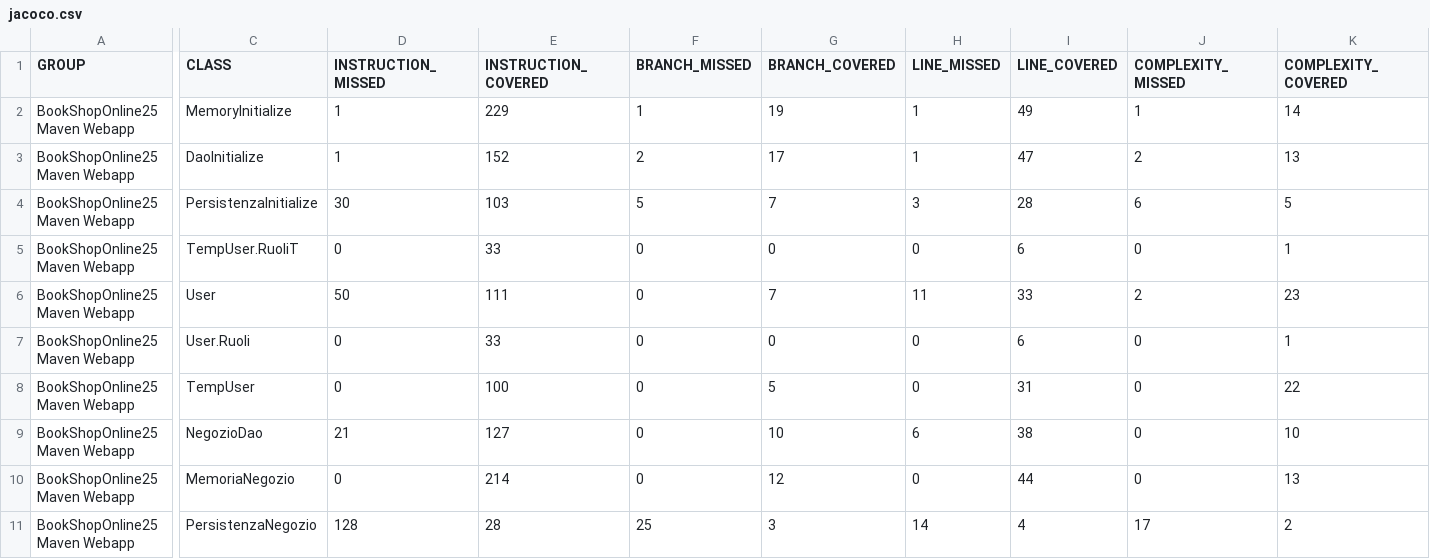
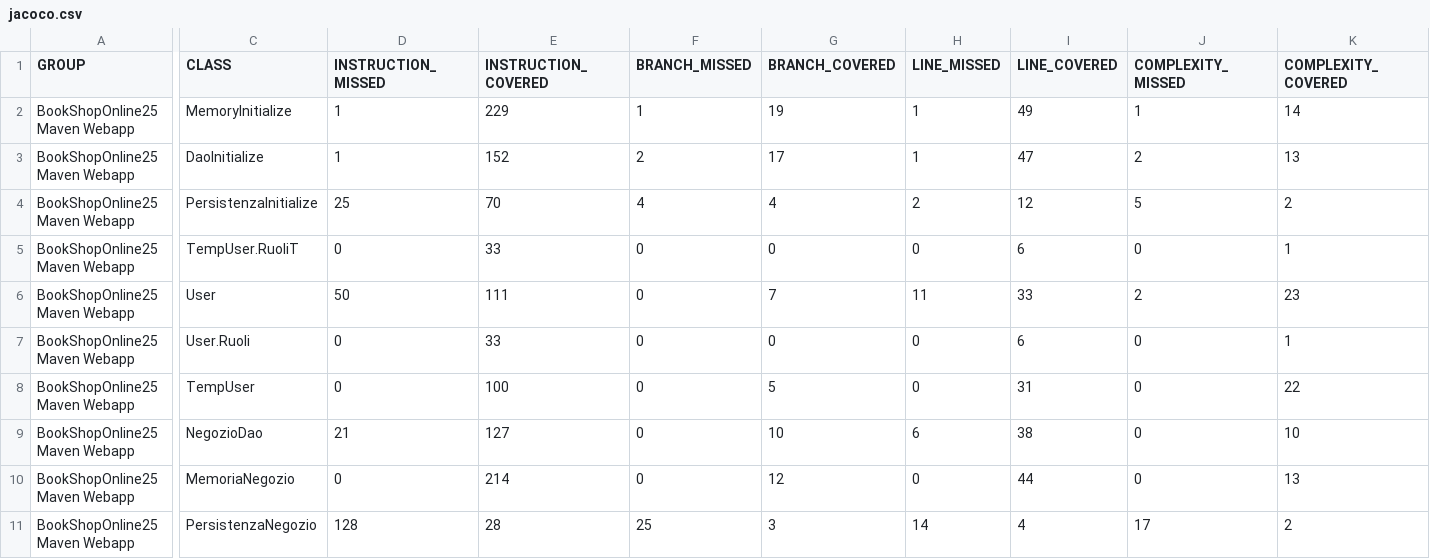
Before and after one commit to ilciro/BookShopOnline25, a CSV file: target/site/jacoco/jacoco.csv, drawn as a sheet; only a part is shown, gaps mark what is left out; the diff covers the shown part only; the diff names each change by its address in the sheet, - before the commit and + after, or states it on an @@ line.

```diff
--- a/target/site/jacoco/jacoco.csv
+++ b/target/site/jacoco/jacoco.csv
-D4 (INSTRUCTION_MISSED): 30
+D4 (INSTRUCTION_MISSED): 25
-E4 (INSTRUCTION_COVERED): 103
+E4 (INSTRUCTION_COVERED): 70
-F4 (BRANCH_MISSED): 5
+F4 (BRANCH_MISSED): 4
-G4 (BRANCH_COVERED): 7
+G4 (BRANCH_COVERED): 4
-H4 (LINE_MISSED): 3
+H4 (LINE_MISSED): 2
-I4 (LINE_COVERED): 28
+I4 (LINE_COVERED): 12
-J4 (COMPLEXITY_MISSED): 6
+J4 (COMPLEXITY_MISSED): 5
-K4 (COMPLEXITY_COVERED): 5
+K4 (COMPLEXITY_COVERED): 2
```
Also changed, not shown: 1 edited cell elsewhere in this file, 53 other files.
